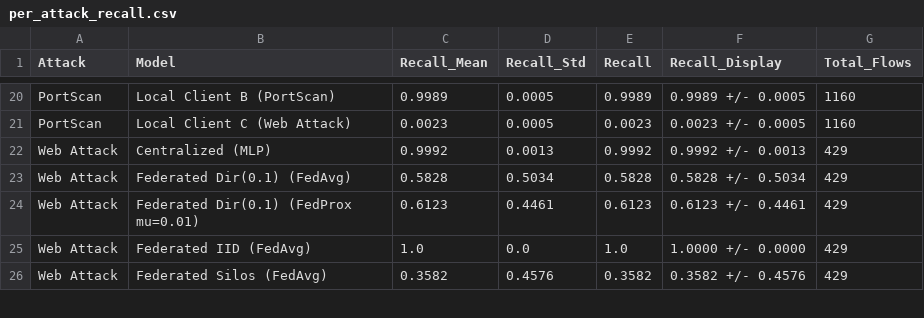
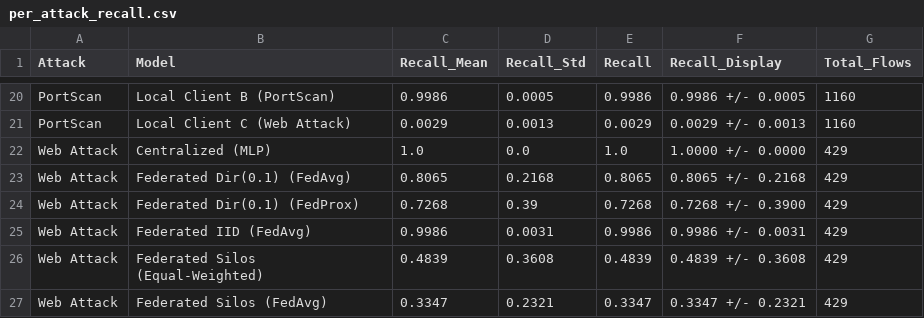
Before and after one commit to Saifan-01/NetSentry-FL, a CSV file: experiments/per_attack_recall.csv, drawn as a sheet; only a part is shown, gaps mark what is left out; addresses are those after the commit; the diff covers the shown part only; the diff names each change by its address in the sheet, - before the commit and + after, or states it on an @@ line.

```diff
--- a/experiments/per_attack_recall.csv
+++ b/experiments/per_attack_recall.csv
-C20 (Recall_Mean): 0.9989
+C20 (Recall_Mean): 0.9986
-E20 (Recall): 0.9989
+E20 (Recall): 0.9986
-F20 (Recall_Display): 0.9989 +/- 0.0005
+F20 (Recall_Display): 0.9986 +/- 0.0005
-C21 (Recall_Mean): 0.0023
+C21 (Recall_Mean): 0.0029
-D21 (Recall_Std): 0.0005
+D21 (Recall_Std): 0.0013
-E21 (Recall): 0.0023
+E21 (Recall): 0.0029
-F21 (Recall_Display): 0.0023 +/- 0.0005
+F21 (Recall_Display): 0.0029 +/- 0.0013
-C22 (Recall_Mean): 0.9992
+C22 (Recall_Mean): 1.0
-D22 (Recall_Std): 0.0013
+D22 (Recall_Std): 0.0
-E22 (Recall): 0.9992
+E22 (Recall): 1.0
-F22 (Recall_Display): 0.9992 +/- 0.0013
+F22 (Recall_Display): 1.0000 +/- 0.0000
-C23 (Recall_Mean): 0.5828
+C23 (Recall_Mean): 0.8065
-D23 (Recall_Std): 0.5034
+D23 (Recall_Std): 0.2168
-E23 (Recall): 0.5828
+E23 (Recall): 0.8065
-F23 (Recall_Display): 0.5828 +/- 0.5034
+F23 (Recall_Display): 0.8065 +/- 0.2168
-B24 (Model): Federated Dir(0.1) (FedProx mu=0.01)
+B24 (Model): Federated Dir(0.1) (FedProx)
-C24 (Recall_Mean): 0.6123
+C24 (Recall_Mean): 0.7268
-D24 (Recall_Std): 0.4461
+D24 (Recall_Std): 0.39
-E24 (Recall): 0.6123
+E24 (Recall): 0.7268
-F24 (Recall_Display): 0.6123 +/- 0.4461
+F24 (Recall_Display): 0.7268 +/- 0.3900
-C25 (Recall_Mean): 1.0
+C25 (Recall_Mean): 0.9986
-D25 (Recall_Std): 0.0
+D25 (Recall_Std): 0.0031
-E25 (Recall): 1.0
+E25 (Recall): 0.9986
-F25 (Recall_Display): 1.0000 +/- 0.0000
+F25 (Recall_Display): 0.9986 +/- 0.0031
+row 26: Web Attack | Federated Silos (Equal-Weighted) | 0.4839 | 0.3608 | 0.4839 | 0.4839 +/- 0.3608 | 429
-C27 (Recall_Mean): 0.3582
+C27 (Recall_Mean): 0.3347
-D27 (Recall_Std): 0.4576
+D27 (Recall_Std): 0.2321
-E27 (Recall): 0.3582
+E27 (Recall): 0.3347
-F27 (Recall_Display): 0.3582 +/- 0.4576
+F27 (Recall_Display): 0.3347 +/- 0.2321
```
Also changed, not shown: 3 added rows, 4 removed rows and 68 edited cells elsewhere in this file, experiments/rigorous_comparison_table.csv, 12 other files.
